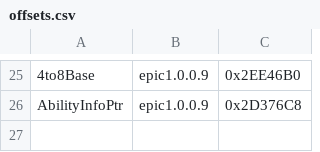
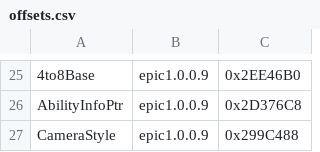
Before and after one commit to synth-the-humanoid/KHMI, a CSV file: KHMI/offsets.csv, drawn as a sheet; only a part is shown, gaps mark what is left out; the diff names each change by its address in the sheet, - before the commit and + after, or states it on an @@ line.

```diff
--- a/KHMI/offsets.csv
+++ b/KHMI/offsets.csv
+row 27: CameraStyle | epic1.0.0.9 | 0x299C488
```
Also changed, not shown: LatestRelease/ModManager/offsets.csv, 4 other files.
